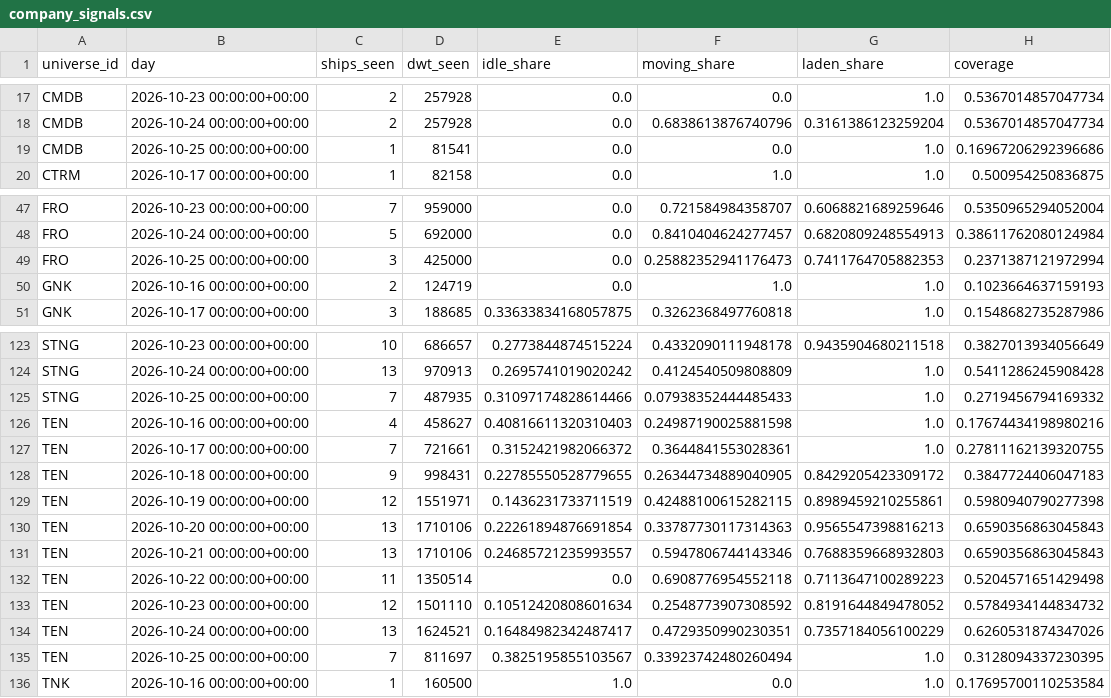
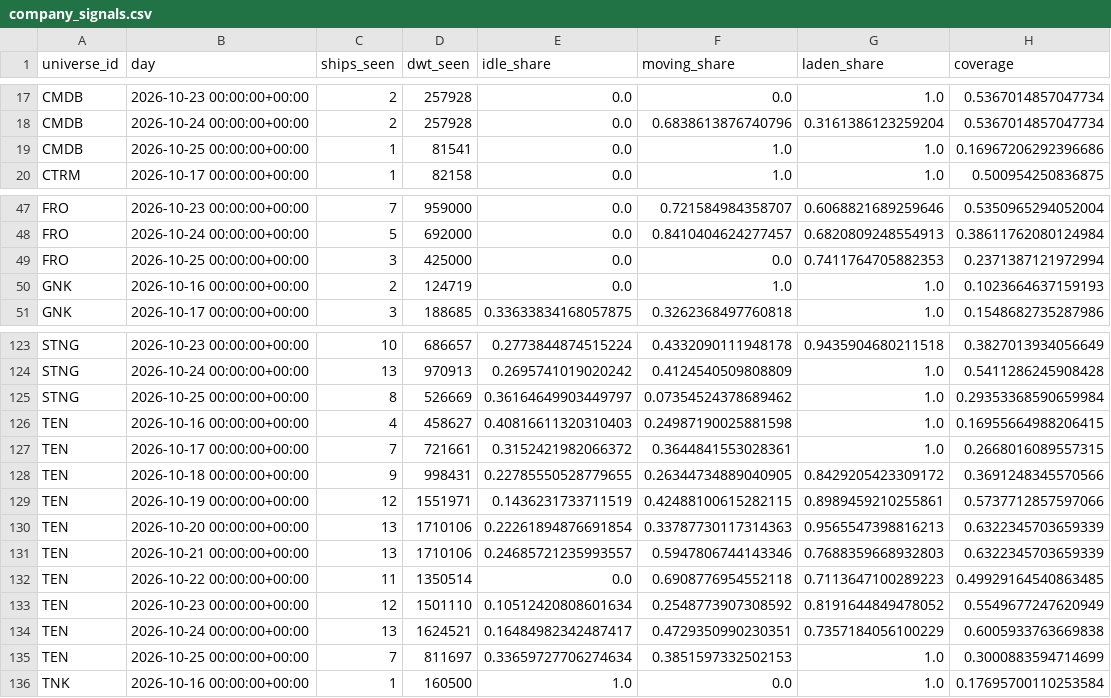
Before and after one commit to ambekarhrush/shipping-long-short-lab, a CSV file: data/fleet/company_signals.csv, drawn as a sheet; only a part is shown, gaps mark what is left out.

```diff
--- a/data/fleet/company_signals.csv
+++ b/data/fleet/company_signals.csv
@@ -18,3 +18,3 @@ CMDB,2026-10-23 00:00:00+00:00,2,257928,0.0,0.0,1.0,0.5367014857047734
 CMDB,2026-10-24 00:00:00+00:00,2,257928,0.0,0.6838613876740796,0.3161386123259204,0.5367014857047734
-CMDB,2026-10-25 00:00:00+00:00,1,81541,0.0,0.0,1.0,0.16967206292396686
+CMDB,2026-10-25 00:00:00+00:00,1,81541,0.0,1.0,1.0,0.16967206292396686
 CTRM,2026-10-17 00:00:00+00:00,1,82158,0.0,1.0,1.0,0.500954250836875
@@ -48,3 +48,3 @@ FRO,2026-10-23 00:00:00+00:00,7,959000,0.0,0.721584984358707,0.6068821689259646,
 FRO,2026-10-24 00:00:00+00:00,5,692000,0.0,0.8410404624277457,0.6820809248554913,0.38611762080124984
-FRO,2026-10-25 00:00:00+00:00,3,425000,0.0,0.25882352941176473,0.7411764705882353,0.2371387121972994
+FRO,2026-10-25 00:00:00+00:00,3,425000,0.0,0.0,0.7411764705882353,0.2371387121972994
 GNK,2026-10-16 00:00:00+00:00,2,124719,0.0,1.0,1.0,0.1023664637159193
@@ -124,13 +124,13 @@ STNG,2026-10-23 00:00:00+00:00,10,686657,0.2773844874515224,0.4332090111948178,0
 STNG,2026-10-24 00:00:00+00:00,13,970913,0.2695741019020242,0.4124540509808809,1.0,0.5411286245908428
-STNG,2026-10-25 00:00:00+00:00,7,487935,0.31097174828614466,0.07938352444485433,1.0,0.2719456794169332
-TEN,2026-10-16 00:00:00+00:00,4,458627,0.40816611320310403,0.24987190025881598,1.0,0.17674434198980216
-TEN,2026-10-17 00:00:00+00:00,7,721661,0.3152421982066372,0.3644841553028361,1.0,0.27811162139320755
-TEN,2026-10-18 00:00:00+00:00,9,998431,0.22785550528779655,0.26344734889040905,0.8429205423309172,0.3847724406047183
-TEN,2026-10-19 00:00:00+00:00,12,1551971,0.1436231733711519,0.42488100615282115,0.8989459210255861,0.5980940790277398
-TEN,2026-10-20 00:00:00+00:00,13,1710106,0.22261894876691854,0.33787730117314363,0.9565547398816213,0.6590356863045843
-TEN,2026-10-21 00:00:00+00:00,13,1710106,0.24685721235993557,0.5947806744143346,0.7688359668932803,0.6590356863045843
-TEN,2026-10-22 00:00:00+00:00,11,1350514,0.0,0.6908776954552118,0.7113647100289223,0.5204571651429498
-TEN,2026-10-23 00:00:00+00:00,12,1501110,0.10512420808601634,0.2548773907308592,0.8191644849478052,0.5784934144834732
-TEN,2026-10-24 00:00:00+00:00,13,1624521,0.16484982342487417,0.4729350990230351,0.7357184056100229,0.6260531874347026
-TEN,2026-10-25 00:00:00+00:00,7,811697,0.3825195855103567,0.33923742480260494,1.0,0.3128094337230395
+STNG,2026-10-25 00:00:00+00:00,8,526669,0.36164649903449797,0.07354524378689462,1.0,0.29353368590659984
+TEN,2026-10-16 00:00:00+00:00,4,458627,0.40816611320310403,0.24987190025881598,1.0,0.16955664988206415
+TEN,2026-10-17 00:00:00+00:00,7,721661,0.3152421982066372,0.3644841553028361,1.0,0.2668016089557315
+TEN,2026-10-18 00:00:00+00:00,9,998431,0.22785550528779655,0.26344734889040905,0.8429205423309172,0.3691248345570566
+TEN,2026-10-19 00:00:00+00:00,12,1551971,0.1436231733711519,0.42488100615282115,0.8989459210255861,0.5737712857597066
+TEN,2026-10-20 00:00:00+00:00,13,1710106,0.22261894876691854,0.33787730117314363,0.9565547398816213,0.6322345703659339
+TEN,2026-10-21 00:00:00+00:00,13,1710106,0.24685721235993557,0.5947806744143346,0.7688359668932803,0.6322345703659339
+TEN,2026-10-22 00:00:00+00:00,11,1350514,0.0,0.6908776954552118,0.7113647100289223,0.49929164540863485
+TEN,2026-10-23 00:00:00+00:00,12,1501110,0.10512420808601634,0.2548773907308592,0.8191644849478052,0.5549677247620949
+TEN,2026-10-24 00:00:00+00:00,13,1624521,0.16484982342487417,0.4729350990230351,0.7357184056100229,0.6005933763669838
+TEN,2026-10-25 00:00:00+00:00,7,811697,0.33659727706274634,0.3851597332502153,1.0,0.3000883594714699
 TNK,2026-10-16 00:00:00+00:00,1,160500,1.0,0.0,1.0,0.17695700110253584
```
Also changed, not shown: data/fleet/collector_log.csv, data/fleet/identity.csv, 3 other files.
